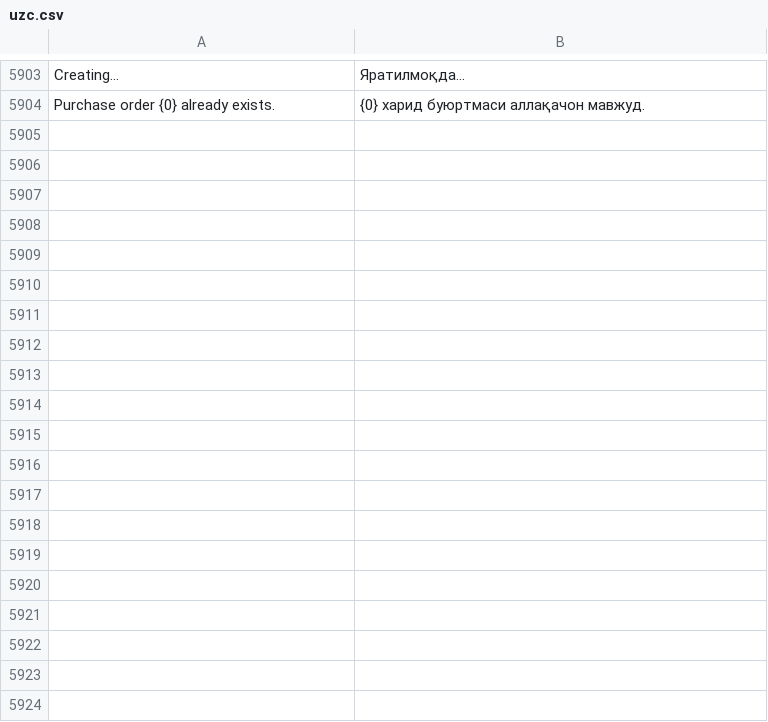
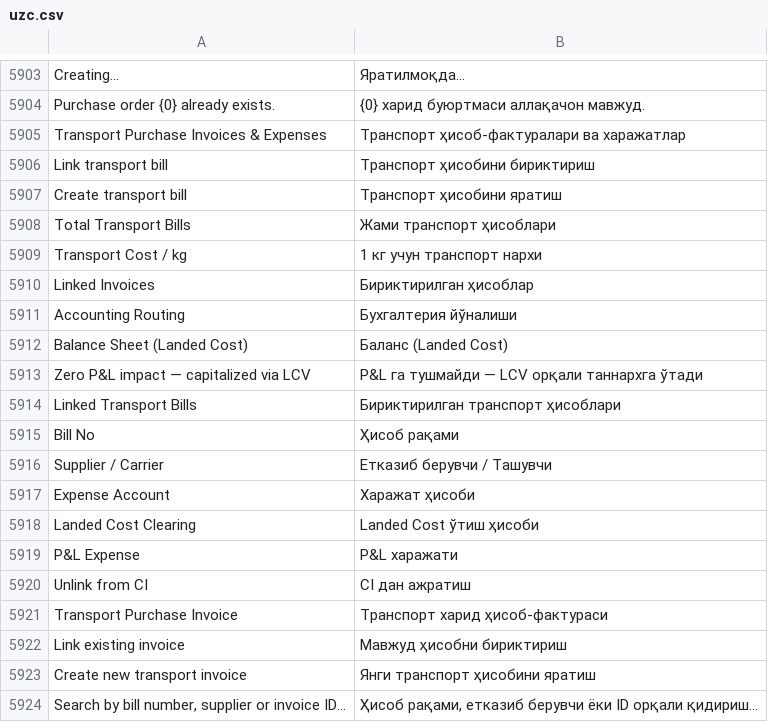
Before and after one commit to zvictory/stabler, a CSV file: stabler/translations/uzc.csv, drawn as a sheet; only a part is shown, gaps mark what is left out; the diff covers the shown part only; the diff names each change by its address in the sheet, - before the commit and + after, or states it on an @@ line.

Commit message:
feat(vehicle-finance): Phase 2 accounting and payments engine (stabler-l0m.2)
- Pure FIFO payment allocation and reversal planner (allocation.py)
- Agreement activation engine with native stock + invoice + deferred markup (activation.py)
- Whitelisted endpoints for preview, activation, collection, supplier payment, cancellation, rescheduling, and reconciliation (v1.py)
- Unit and bench integration test suites (test_vehicle_finance_allocation.py, test_vehicle_finance_accounting.py)
- Fix translation CSV quoting for comma-containing entries

```diff
--- a/stabler/translations/uzc.csv
+++ b/stabler/translations/uzc.csv
+row 5905: Transport Purchase Invoices & Expenses | Транспорт ҳисоб-фактуралари ва харажатлар
+row 5906: Link transport bill | Транспорт ҳисобини бириктириш
+row 5907: Create transport bill | Транспорт ҳисобини яратиш
+row 5908: Total Transport Bills | Жами транспорт ҳисоблари
+row 5909: Transport Cost / kg | 1 кг учун транспорт нархи
+row 5910: Linked Invoices | Бириктирилган ҳисоблар
+row 5911: Accounting Routing | Бухгалтерия йўналиши
+row 5912: Balance Sheet (Landed Cost) | Баланс (Landed Cost)
+row 5913: Zero P&L impact — capitalized via LCV | P&L га тушмайди — LCV орқали таннархга ўтади
+row 5914: Linked Transport Bills | Бириктирилган транспорт ҳисоблари
+row 5915: Bill No | Ҳисоб рақами
+row 5916: Supplier / Carrier | Етказиб берувчи / Ташувчи
+row 5917: Expense Account | Харажат ҳисоби
+row 5918: Landed Cost Clearing | Landed Cost ўтиш ҳисоби
+row 5919: P&L Expense | P&L харажати
+row 5920: Unlink from CI | CI дан ажратиш
+row 5921: Transport Purchase Invoice | Транспорт харид ҳисоб-фактураси
+row 5922: Link existing invoice | Мавжуд ҳисобни бириктириш
+row 5923: Create new transport invoice | Янги транспорт ҳисобини яратиш
+row 5924: Search by bill number, supplier or invoice ID… | Ҳисоб рақами, етказиб берувчи ёки ID орқали қидириш…
```
Also changed, not shown: 15 added rows elsewhere in this file, stabler/translations/ru.csv, stabler/translations/tr.csv, 10 other files.
